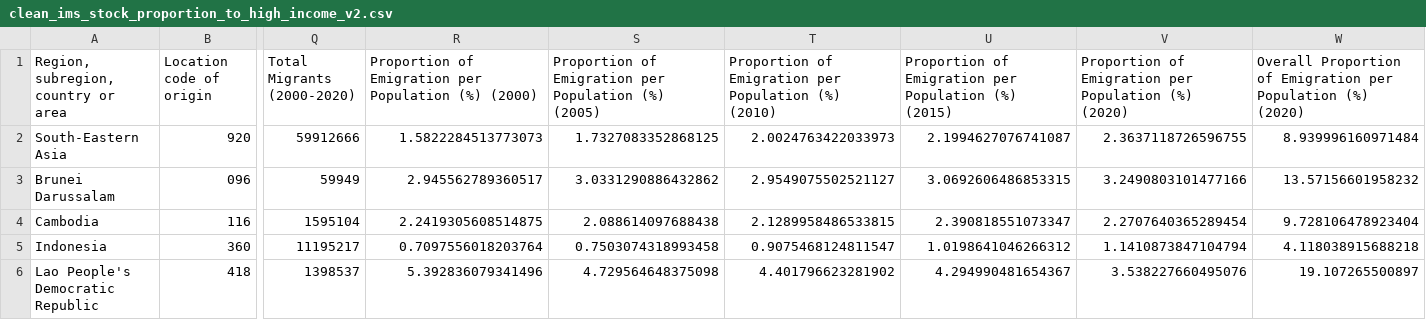
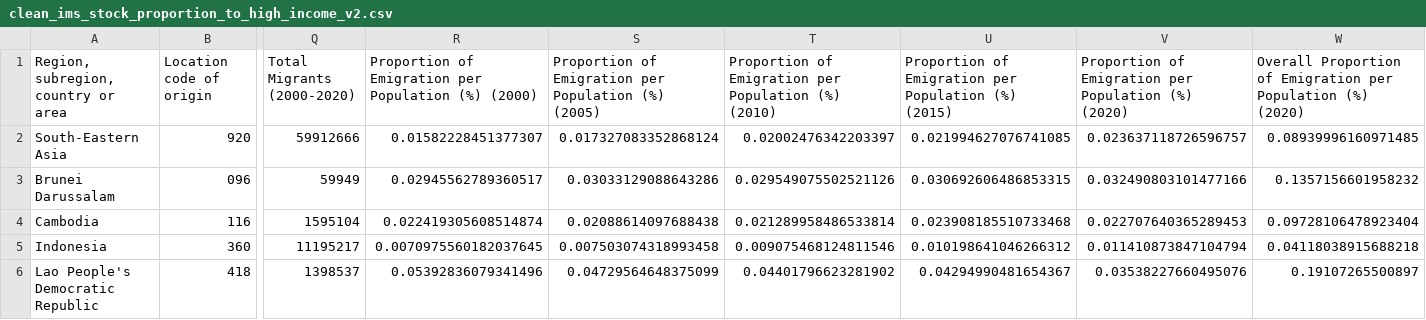
Before and after one commit to adriankhoointi/migration-dv, a CSV file: assets/d3/data/geo-migration/clean_ims_stock_proportion_to_high_income_v2.csv, drawn as a sheet; only a part is shown, gaps mark what is left out; the diff covers the shown part only; the diff names each change by its address in the sheet, - before the commit and + after, or states it on an @@ line.

Commit message:
%  for proportionwill be reflected through d3

```diff
--- a/assets/d3/data/geo-migration/clean_ims_stock_proportion_to_high_income_v2.csv
+++ b/assets/d3/data/geo-migration/clean_ims_stock_proportion_to_high_income_v2.csv
-R2: 1.5822284513773073
+R2: 0.01582228451377307
-S2: 1.7327083352868125
+S2: 0.017327083352868124
-T2: 2.0024763422033973
+T2: 0.02002476342203397
-U2: 2.1994627076741087
+U2: 0.021994627076741085
-V2: 2.3637118726596755
+V2: 0.023637118726596757
-W2: 8.939996160971484
+W2: 0.08939996160971485
-R3: 2.945562789360517
+R3: 0.02945562789360517
-S3: 3.0331290886432862
+S3: 0.03033129088643286
-T3: 2.9549075502521127
+T3: 0.029549075502521126
-U3: 3.0692606486853315
+U3: 0.030692606486853315
-V3: 3.2490803101477166
+V3: 0.032490803101477166
-W3: 13.57156601958232
+W3: 0.1357156601958232
-R4: 2.2419305608514875
+R4: 0.022419305608514874
-S4: 2.088614097688438
+S4: 0.02088614097688438
-T4: 2.1289958486533815
+T4: 0.021289958486533814
-U4: 2.390818551073347
+U4: 0.023908185510733468
-V4: 2.2707640365289454
+V4: 0.022707640365289453
-W4: 9.728106478923404
+W4: 0.09728106478923404
-R5: 0.7097556018203764
+R5: 0.0070975560182037645
-S5: 0.7503074318993458
+S5: 0.007503074318993458
-T5: 0.9075468124811547
+T5: 0.009075468124811546
-U5: 1.0198641046266312
+U5: 0.010198641046266312
-V5: 1.1410873847104794
+V5: 0.011410873847104794
-W5: 4.118038915688218
+W5: 0.04118038915688218
-R6: 5.392836079341496
+R6: 0.05392836079341496
-S6: 4.729564648375098
+S6: 0.04729564648375099
-T6: 4.401796623281902
+T6: 0.04401796623281902
-U6: 4.294990481654367
+U6: 0.04294990481654367
-V6: 3.538227660495076
+V6: 0.03538227660495076
-W6: 19.107265500897
+W6: 0.19107265500897
```
Also changed, not shown: 42 edited cells elsewhere in this file.
